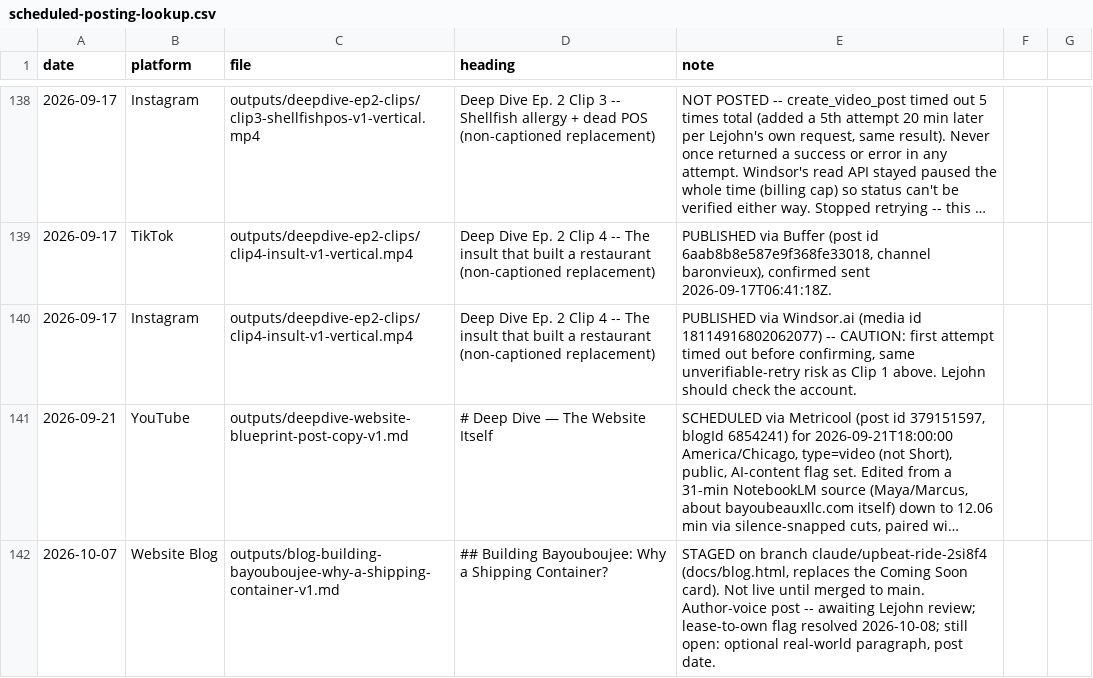
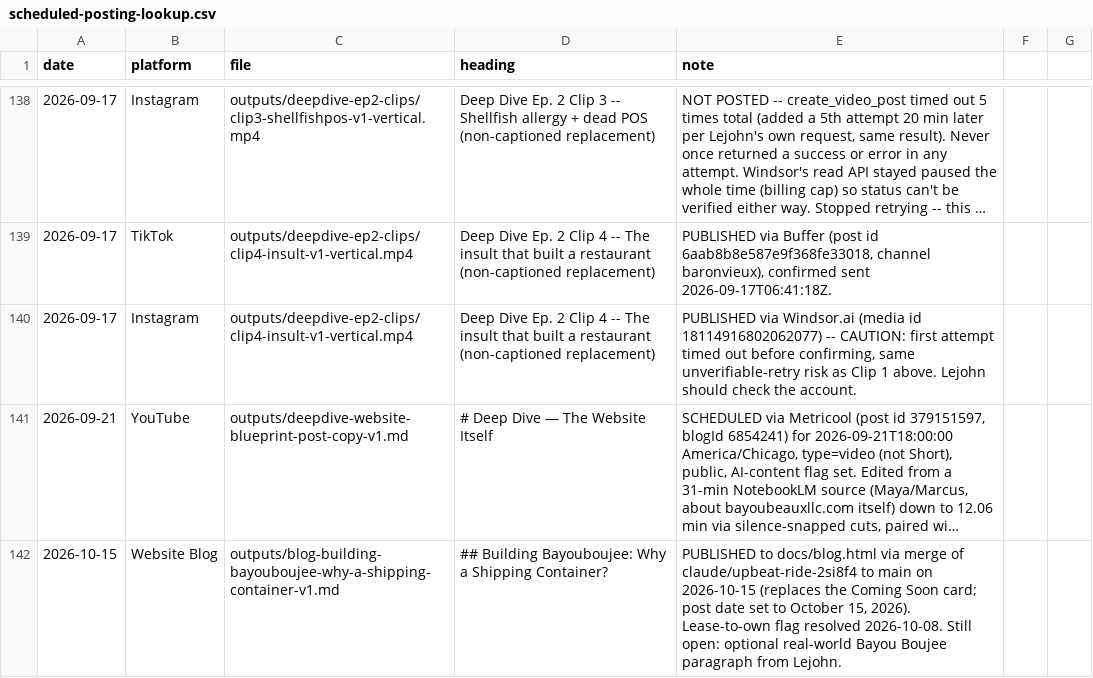
Before and after one commit to richburglejohn-dotcom/publishing-team, a CSV file: outputs/scheduled-posting-lookup.csv, drawn as a sheet; only a part is shown, gaps mark what is left out; long unchanged cells end in …; the diff names each change by its address in the sheet, - before the commit and + after, or states it on an @@ line.

```diff
--- a/outputs/scheduled-posting-lookup.csv
+++ b/outputs/scheduled-posting-lookup.csv
-A142 (date): 2026-10-07
+A142 (date): 2026-10-15
-E142 (note): STAGED on branch claude/upbeat-ride-2si8f4 (docs/blog.html, replaces the Coming Soon card). Not live until merged to main. Author-voice post -- awaiting Lejohn review; lease-to-own flag resolved 2026-10-08; still open: optional real-world paragraph, post date.
+E142 (note): PUBLISHED to docs/blog.html via merge of claude/upbeat-ride-2si8f4 to main on 2026-10-15 (replaces the Coming Soon card; post date set to October 15, 2026). Lease-to-own flag resolved 2026-10-08. Still open: optional real-world Bayou Boujee paragraph from Lejohn.
```
Also changed, not shown: 2 other files.
